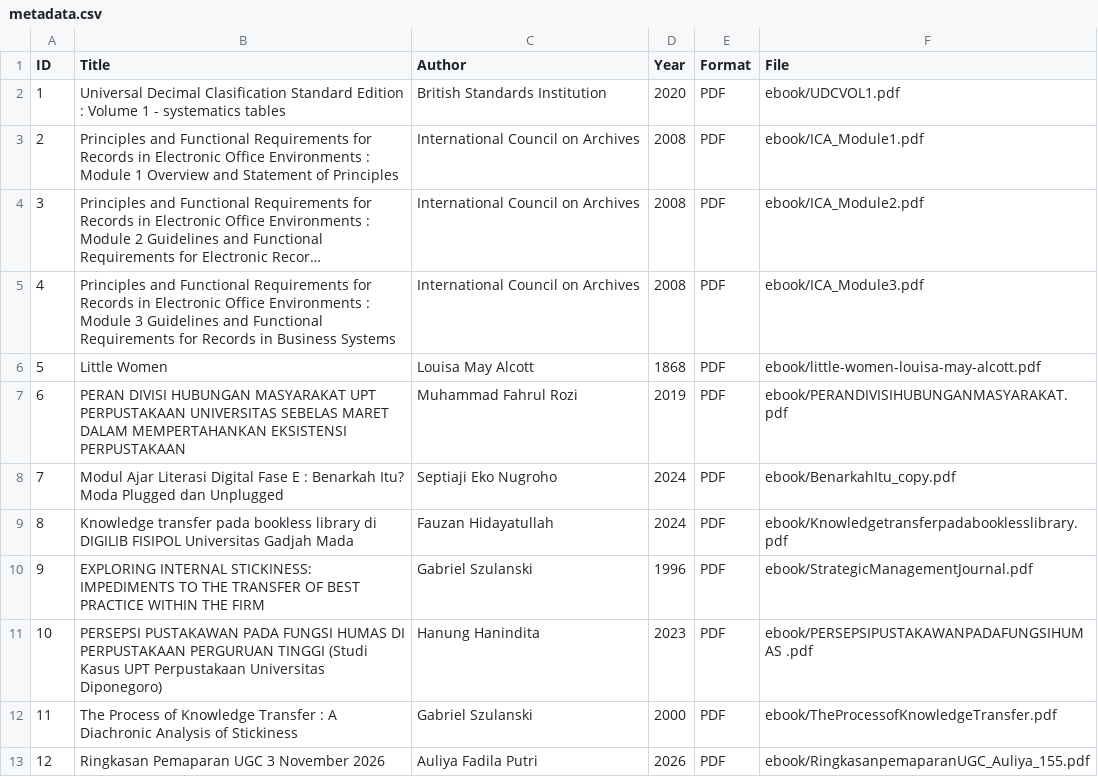
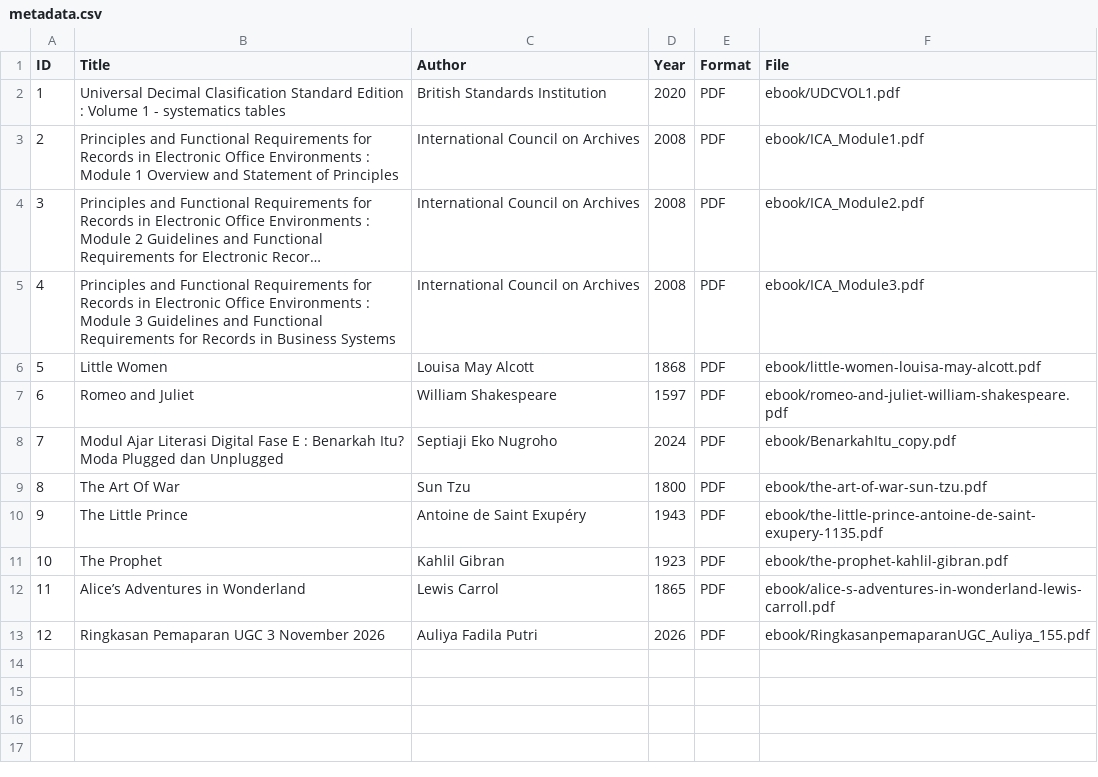
Before and after one commit to iyaAul/perpustakaandigital, a CSV file: metadata/metadata.csv, drawn as a sheet; long unchanged cells end in ….

Commit message:
metadata.csv

```diff
--- a/metadata/metadata.csv
+++ b/metadata/metadata.csv
@@ -6,8 +6,8 @@ ID,Title,Author,Year,Format,File
 5,Little Women,Louisa May Alcott,1868,PDF,ebook/little-women-louisa-may-alcott.pdf
-6,PERAN DIVISI HUBUNGAN MASYARAKAT UPT PERPUSTAKAAN UNIVERSITAS SEBELAS MARET DALAM MEMPERTAHANKAN EKSISTENSI PERPUSTAKAAN,Muhammad Fahrul Rozi,2019,PDF,ebook/PERANDIVISIHUBUNGANMASYARAKAT.pdf
+6,Romeo and Juliet,William Shakespeare,1597,PDF,ebook/romeo-and-juliet-william-shakespeare.pdf
 7,Modul Ajar Literasi Digital Fase E : Benarkah Itu? Moda Plugged dan Unplugged,Septiaji Eko Nugroho,2024,PDF,ebook/BenarkahItu_copy.pdf
-8,Knowledge transfer pada bookless library di DIGILIB FISIPOL Universitas Gadjah Mada,Fauzan Hidayatullah,2024,PDF,ebook/Knowledgetransferpadabooklesslibrary.pdf
-9,EXPLORING INTERNAL STICKINESS: IMPEDIMENTS TO THE TRANSFER OF BEST PRACTICE WITHIN THE FIRM,Gabriel Szulanski,1996,PDF,ebook/StrategicManagementJournal.pdf
-10,PERSEPSI PUSTAKAWAN PADA FUNGSI HUMAS DI PERPUSTAKAAN PERGURUAN TINGGI (Studi Kasus UPT Perpustakaan Universitas Diponegoro),Hanung Hanindita,2023,PDF,ebook/PERSEPSIPUSTAKAWANPADAFUNGSIHUMAS .pdf
-11,The Process of Knowledge Transfer : A Diachronic Analysis of Stickiness,Gabriel Szulanski,2000,PDF,ebook/TheProcessofKnowledgeTransfer.pdf
+8,The Art Of War,Sun Tzu,1800,PDF,ebook/the-art-of-war-sun-tzu.pdf
+9,The Little Prince,Antoine de Saint Exupéry,1943,PDF,ebook/the-little-prince-antoine-de-saint-exupery-1135.pdf
+10,The Prophet,Kahlil Gibran,1923,PDF,ebook/the-prophet-kahlil-gibran.pdf
+11,Alice’s Adventures in Wonderland,Lewis Carrol,1865,PDF,ebook/alice-s-adventures-in-wonderland-lewis-carroll.pdf
 12,Ringkasan Pemaparan UGC 3 November 2026, Auliya Fadila Putri,2026,PDF,ebook/RingkasanpemaparanUGC_Auliya_155.pdf
```
